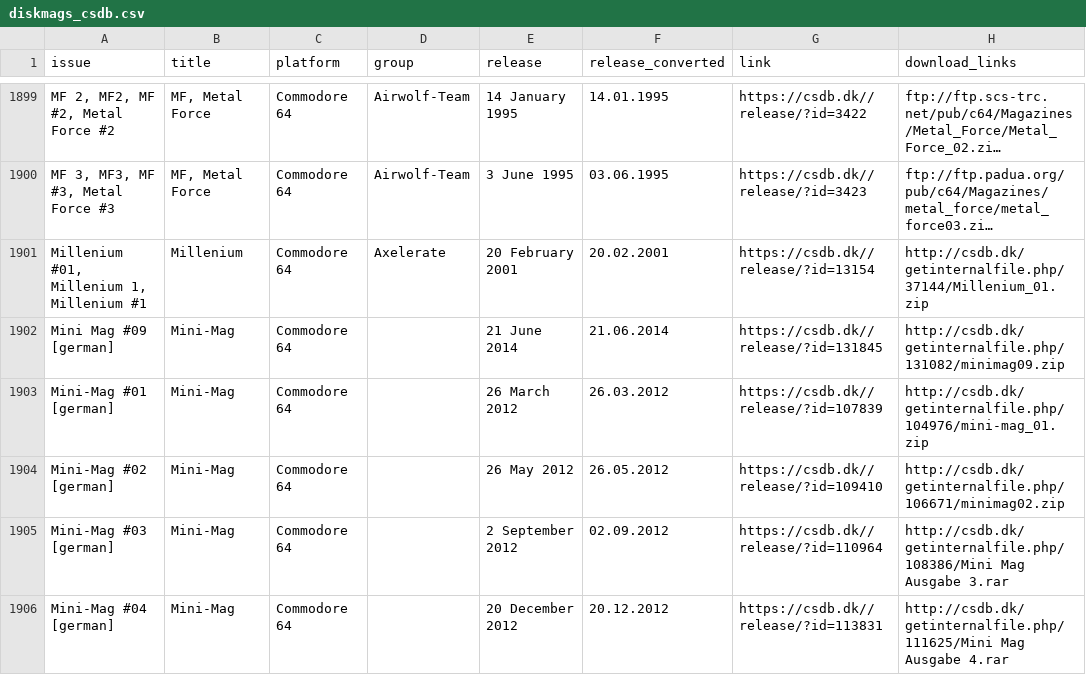
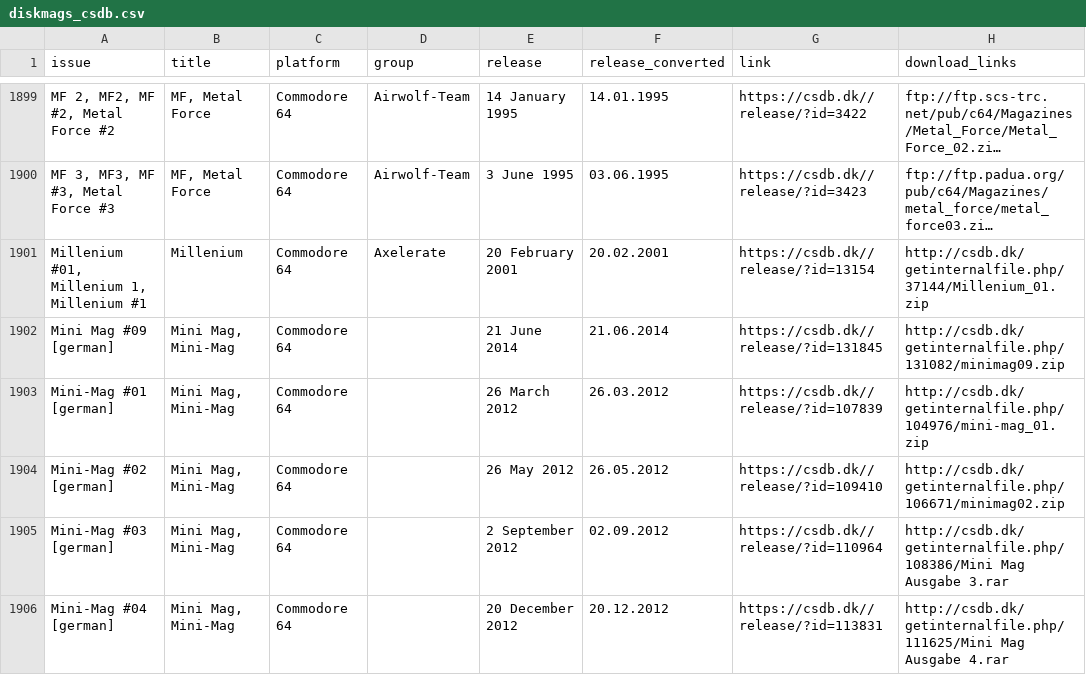
Before and after one commit to zpd-digital-editions/Diskmags, a CSV file: raw_csv_data/diskmags_csdb.csv, drawn as a sheet; only a part is shown, gaps mark what is left out; long unchanged cells end in …; the diff covers the shown part only; the diff names each change by its address in the sheet, - before the commit and + after, or states it on an @@ line.

Commit message:
Update: - Revision of the "Title" columns in CSV datasets

```diff
--- a/raw_csv_data/diskmags_csdb.csv
+++ b/raw_csv_data/diskmags_csdb.csv
-B1902:B1906 (title): Mini-Mag
+B1902:B1906 (title): Mini Mag, Mini-Mag
```
Also changed, not shown: 26 edited cells elsewhere in this file, 3 other files.
